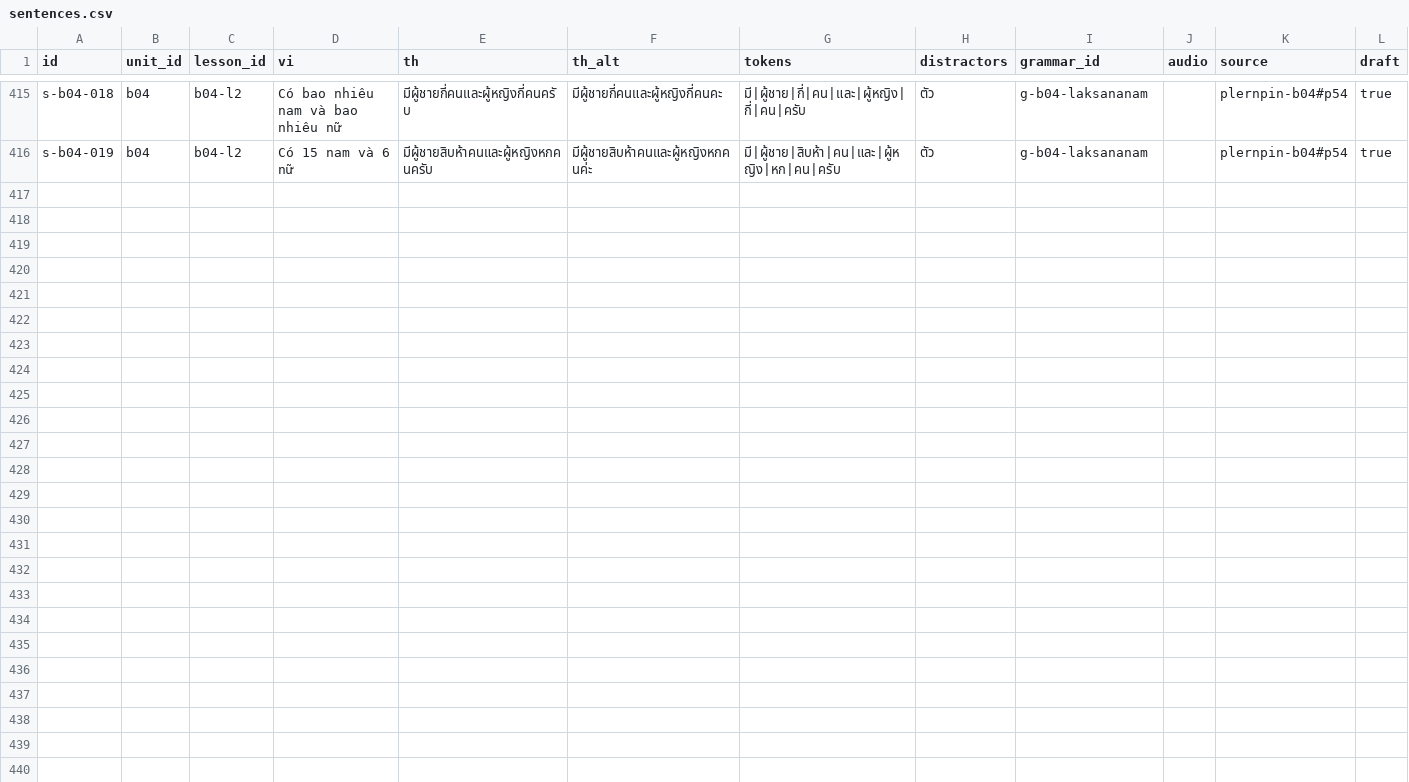
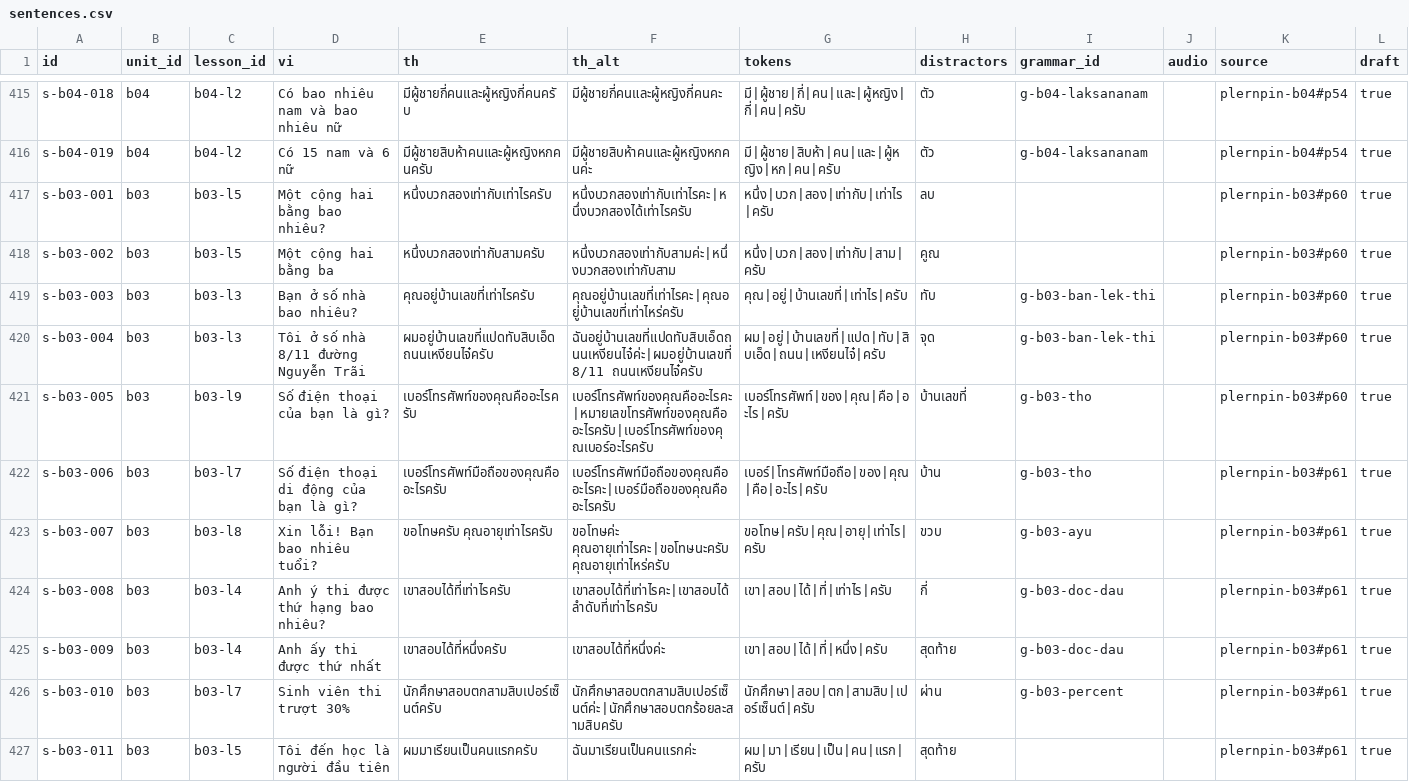
Before and after one commit to DoMinhChien/hoc-thai-cung-nom, a CSV file: content/sentences.csv, drawn as a sheet; only a part is shown, gaps mark what is left out; the diff names each change by its address in the sheet, - before the commit and + after, or states it on an @@ line.

```diff
--- a/content/sentences.csv
+++ b/content/sentences.csv
+row 417: s-b03-001 | b03 | b03-l5 | Một cộng hai bằng bao nhiêu? | หนึ่งบวกสองเท่ากับเท่าไรครับ | หนึ่งบวกสองเท่ากับเท่าไรคะ|หนึ่งบวกสองได้เท่าไรครับ | หนึ่ง|บวก|สอง|เท่ากับ|เท่าไร|ครับ | ลบ |  |  | plernpin-b03#p60 | true
+row 418: s-b03-002 | b03 | b03-l5 | Một cộng hai bằng ba | หนึ่งบวกสองเท่ากับสามครับ | หนึ่งบวกสองเท่ากับสามค่ะ|หนึ่งบวกสองเท่ากับสาม | หนึ่ง|บวก|สอง|เท่ากับ|สาม|ครับ | คูณ |  |  | plernpin-b03#p60 | true
+row 419: s-b03-003 | b03 | b03-l3 | Bạn ở số nhà bao nhiêu? | คุณอยู่บ้านเลขที่เท่าไรครับ | คุณอยู่บ้านเลขที่เท่าไรคะ|คุณอยู่บ้านเลขที่เท่าไหร่ครับ | คุณ|อยู่|บ้านเลขที่|เท่าไร|ครับ | ทับ | g-b03-ban-lek-thi |  | plernpin-b03#p60 | true
+row 420: s-b03-004 | b03 | b03-l3 | Tôi ở số nhà 8/11 đường Nguyễn Trãi | ผมอยู่บ้านเลขที่แปดทับสิบเอ็ดถนนเหงียนไจ๋ครับ | ฉันอยู่บ้านเลขที่แปดทับสิบเอ็ดถนนเหงียนไจ๋ค่ะ|ผมอยู่บ้านเลขที่ 8/11 ถนนเหงียนไจ๋ครับ | ผม|อยู่|บ้านเลขที่|แปด|ทับ|สิบเอ็ด|ถนน|เหงียนไจ๋|ครับ | จุด | g-b03-ban-lek-thi |  | plernpin-b03#p60 | true
+row 421: s-b03-005 | b03 | b03-l9 | Số điện thoại của bạn là gì? | เบอร์โทรศัพท์ของคุณคืออะไรครับ | เบอร์โทรศัพท์ของคุณคืออะไรคะ|หมายเลขโทรศัพท์ของคุณคืออะไรครับ|เบอร์โทรศัพท์ของคุณเบอร์อะไรครับ | เบอร์โทรศัพท์|ของ|คุณ|คือ|อะไร|ครับ | บ้านเลขที่ | g-b03-tho |  | plernpin-b03#p60 | true
+row 422: s-b03-006 | b03 | b03-l7 | Số điện thoại di động của bạn là gì? | เบอร์โทรศัพท์มือถือของคุณคืออะไรครับ | เบอร์โทรศัพท์มือถือของคุณคืออะไรคะ|เบอร์มือถือของคุณคืออะไรครับ | เบอร์|โทรศัพท์มือถือ|ของ|คุณ|คือ|อะไร|ครับ | บ้าน | g-b03-tho |  | plernpin-b03#p61 | true
+row 423: s-b03-007 | b03 | b03-l8 | Xin lỗi! Bạn bao nhiêu tuổi? | ขอโทษครับ คุณอายุเท่าไรครับ | ขอโทษค่ะ คุณอายุเท่าไรคะ|ขอโทษนะครับ คุณอายุเท่าไหร่ครับ | ขอโทษ|ครับ|คุณ|อายุ|เท่าไร|ครับ | ขวบ | g-b03-ayu |  | plernpin-b03#p61 | true
+row 424: s-b03-008 | b03 | b03-l4 | Anh ý thi được thứ hạng bao nhiêu? | เขาสอบได้ที่เท่าไรครับ | เขาสอบได้ที่เท่าไรคะ|เขาสอบได้ลำดับที่เท่าไรครับ | เขา|สอบ|ได้|ที่|เท่าไร|ครับ | กี่ | g-b03-doc-dau |  | plernpin-b03#p61 | true
+row 425: s-b03-009 | b03 | b03-l4 | Anh ấy thi được thứ nhất | เขาสอบได้ที่หนึ่งครับ | เขาสอบได้ที่หนึ่งค่ะ | เขา|สอบ|ได้|ที่|หนึ่ง|ครับ | สุดท้าย | g-b03-doc-dau |  | plernpin-b03#p61 | true
+row 426: s-b03-010 | b03 | b03-l7 | Sinh viên thi trượt 30% | นักศึกษาสอบตกสามสิบเปอร์เซ็นต์ครับ | นักศึกษาสอบตกสามสิบเปอร์เซ็นต์ค่ะ|นักศึกษาสอบตกร้อยละสามสิบครับ | นักศึกษา|สอบ|ตก|สามสิบ|เปอร์เซ็นต์|ครับ | ผ่าน | g-b03-percent |  | plernpin-b03#p61 | true
+row 427: s-b03-011 | b03 | b03-l5 | Tôi đến học là người đầu tiên | ผมมาเรียนเป็นคนแรกครับ | ฉันมาเรียนเป็นคนแรกค่ะ | ผม|มา|เรียน|เป็น|คน|แรก|ครับ | สุดท้าย |  |  | plernpin-b03#p61 | true
```
Also changed, not shown: content/lessons.csv, content/units.csv, 3 other files.
